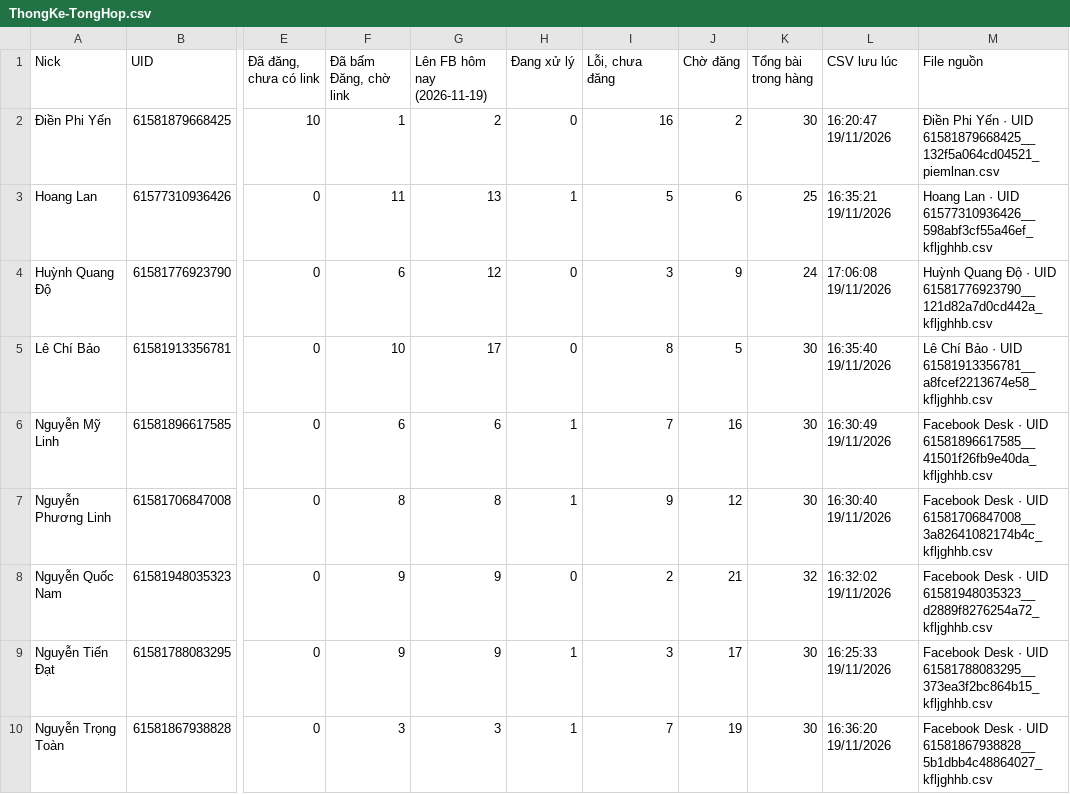
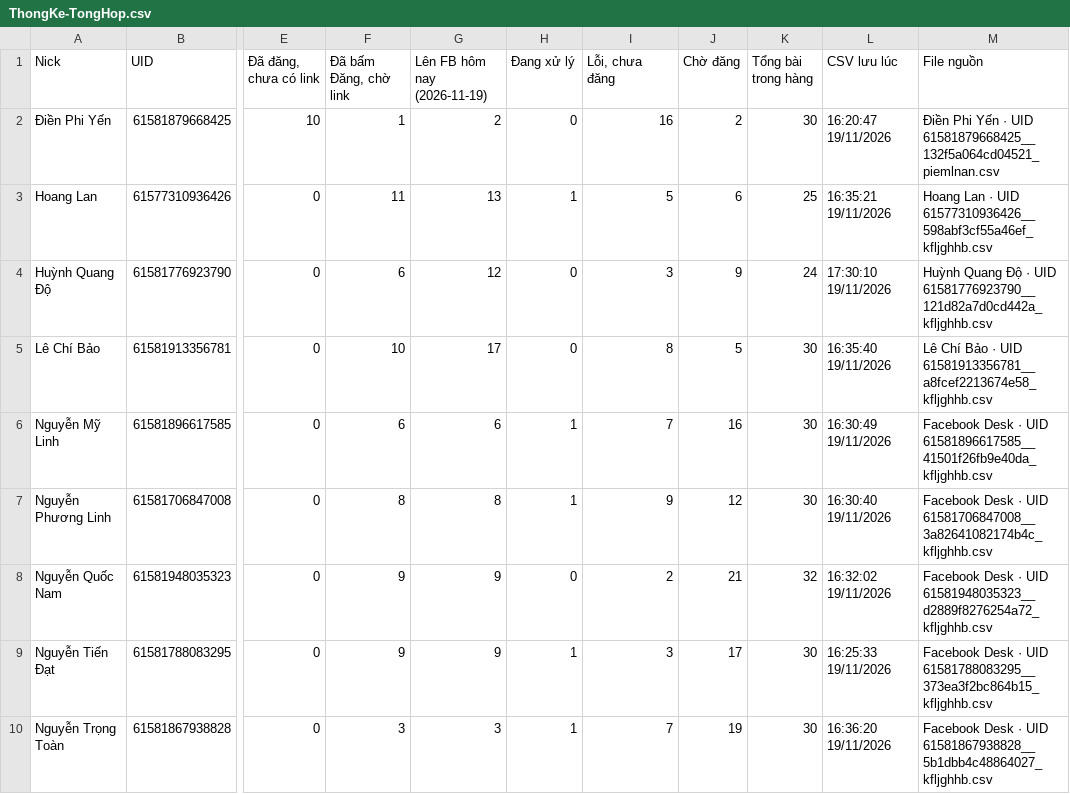
Before and after one commit to LePhuongThao038/Facebook-Automation, a CSV file: logs/ThongKe-TongHop.csv, drawn as a sheet; only a part is shown, gaps mark what is left out; the diff names each change by its address in the sheet, - before the commit and + after, or states it on an @@ line.

```diff
--- a/logs/ThongKe-TongHop.csv
+++ b/logs/ThongKe-TongHop.csv
-L4 (CSV lưu lúc): 17:06:08 19/11/2026
+L4 (CSV lưu lúc): 17:30:10 19/11/2026
```
Also changed, not shown: 1 other file.
